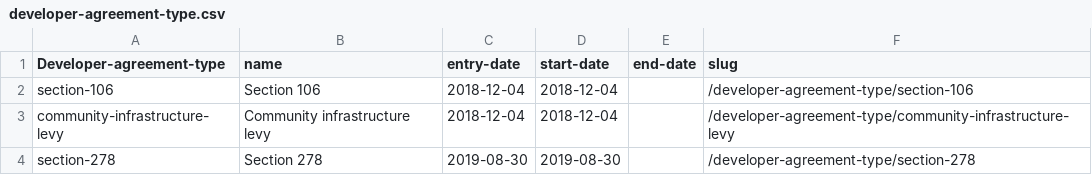
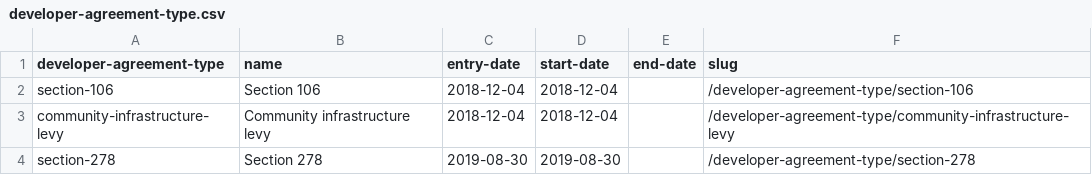
Before and after one commit to digital-land/developer-agreement-type, a CSV file: dataset/developer-agreement-type.csv, drawn as a sheet.

Commit message:
Fieldnames should be lowercase

```diff
--- a/dataset/developer-agreement-type.csv
+++ b/dataset/developer-agreement-type.csv
@@ -1,2 +1,2 @@
-Developer-agreement-type,name,entry-date,start-date,end-date,slug
+developer-agreement-type,name,entry-date,start-date,end-date,slug
 section-106,Section 106,2018-12-04,2018-12-04,,/developer-agreement-type/section-106
```
